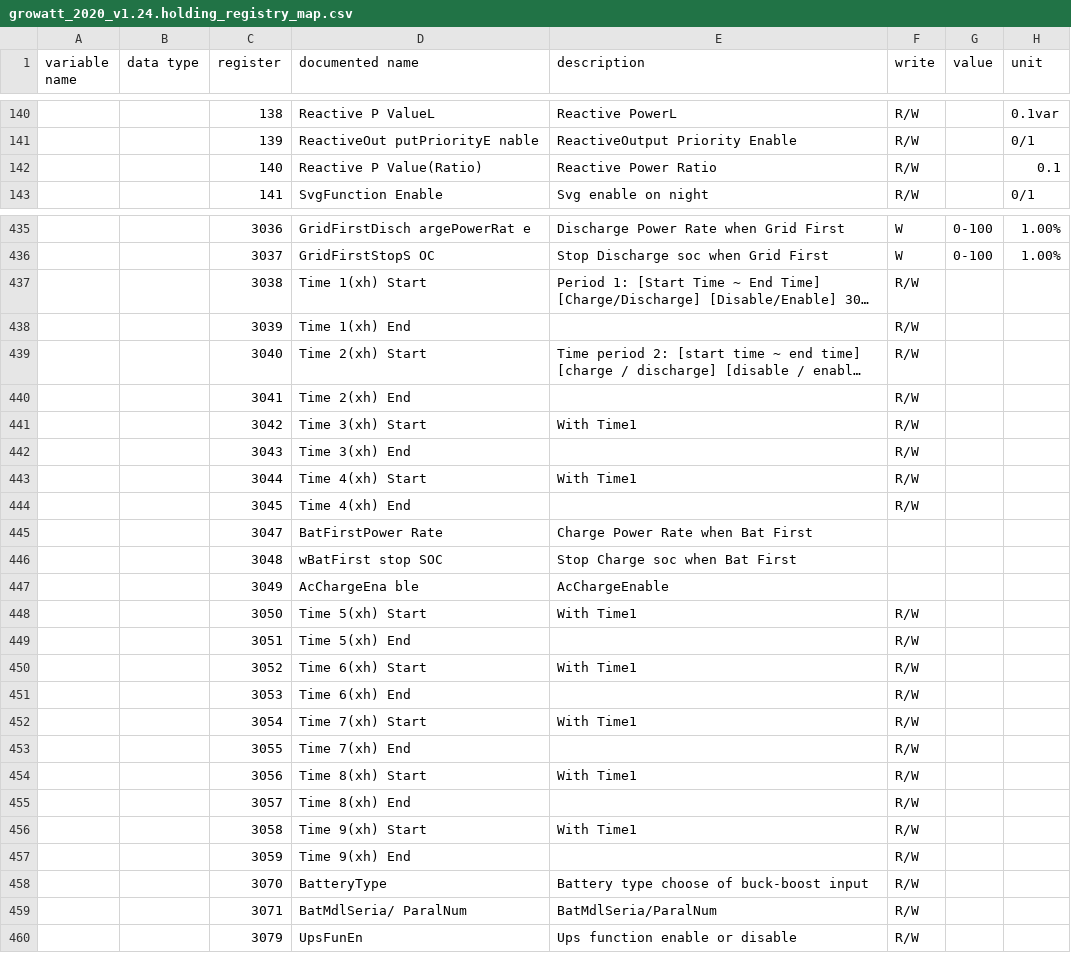
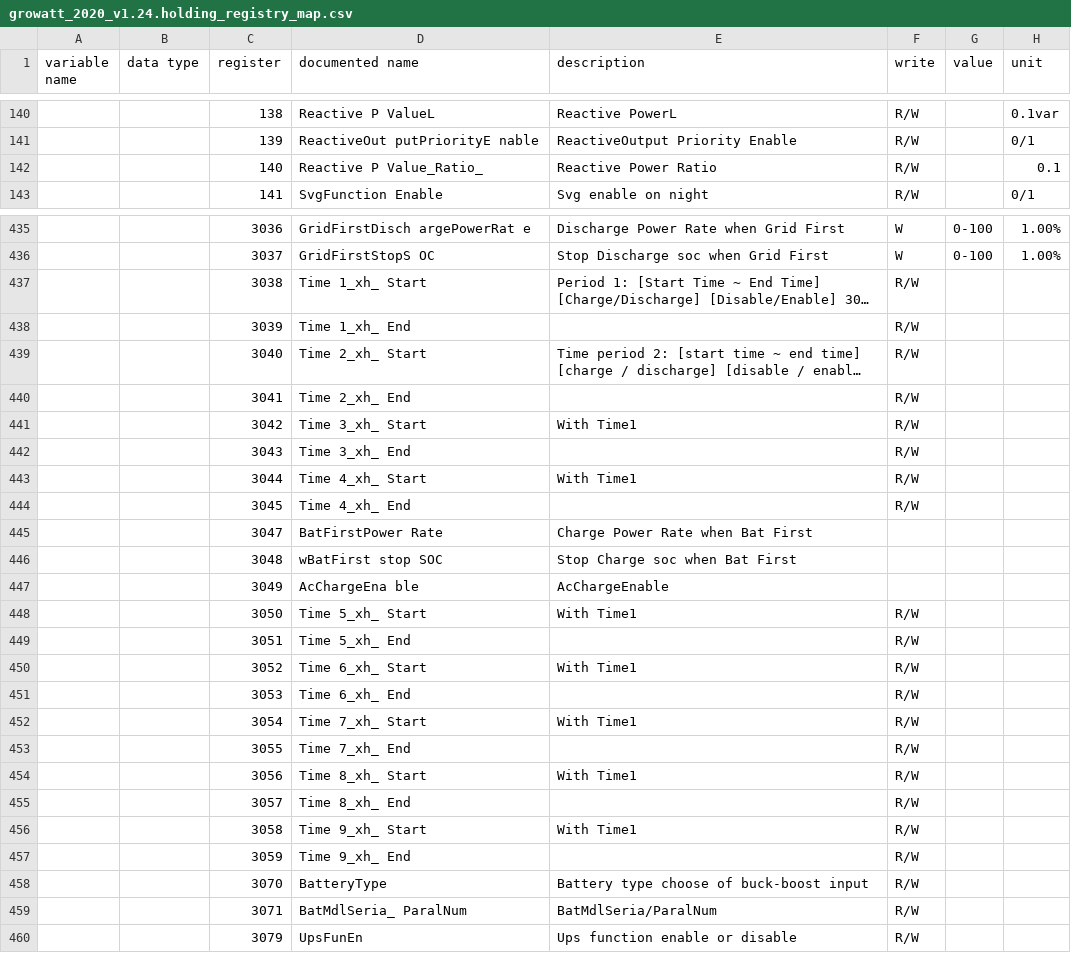
Before and after one commit to yNosGR/PythonProtocolGateway, a CSV file: protocols/growatt_2020_v1.24.holding_registry_map.csv, drawn as a sheet; only a part is shown, gaps mark what is left out; long unchanged cells end in …; the diff covers the shown part only; the diff names each change by its address in the sheet, - before the commit and + after, or states it on an @@ line.

```diff
--- a/protocols/growatt_2020_v1.24.holding_registry_map.csv
+++ b/protocols/growatt_2020_v1.24.holding_registry_map.csv
-D142 (documented name): Reactive P Value(Ratio)
+D142 (documented name): Reactive P Value_Ratio_
-D437 (documented name): Time 1(xh) Start
+D437 (documented name): Time 1_xh_ Start
-D438 (documented name): Time 1(xh) End
+D438 (documented name): Time 1_xh_ End
-D439 (documented name): Time 2(xh) Start
+D439 (documented name): Time 2_xh_ Start
-D440 (documented name): Time 2(xh) End
+D440 (documented name): Time 2_xh_ End
-D441 (documented name): Time 3(xh) Start
+D441 (documented name): Time 3_xh_ Start
-D442 (documented name): Time 3(xh) End
+D442 (documented name): Time 3_xh_ End
-D443 (documented name): Time 4(xh) Start
+D443 (documented name): Time 4_xh_ Start
-D444 (documented name): Time 4(xh) End
+D444 (documented name): Time 4_xh_ End
-D448 (documented name): Time 5(xh) Start
+D448 (documented name): Time 5_xh_ Start
-D449 (documented name): Time 5(xh) End
+D449 (documented name): Time 5_xh_ End
-D450 (documented name): Time 6(xh) Start
+D450 (documented name): Time 6_xh_ Start
-D451 (documented name): Time 6(xh) End
+D451 (documented name): Time 6_xh_ End
-D452 (documented name): Time 7(xh) Start
+D452 (documented name): Time 7_xh_ Start
-D453 (documented name): Time 7(xh) End
+D453 (documented name): Time 7_xh_ End
-D454 (documented name): Time 8(xh) Start
+D454 (documented name): Time 8_xh_ Start
-D455 (documented name): Time 8(xh) End
+D455 (documented name): Time 8_xh_ End
-D456 (documented name): Time 9(xh) Start
+D456 (documented name): Time 9_xh_ Start
-D457 (documented name): Time 9(xh) End
+D457 (documented name): Time 9_xh_ End
-D459 (documented name): BatMdlSeria/ ParalNum
+D459 (documented name): BatMdlSeria_ ParalNum
```
Also changed, not shown: 88 edited cells elsewhere in this file, protocols/growatt_2020_v1.24.input_registry_map.csv, protocols/sigineer_v0.11.holding_registry_map.csv, 4 other files.
